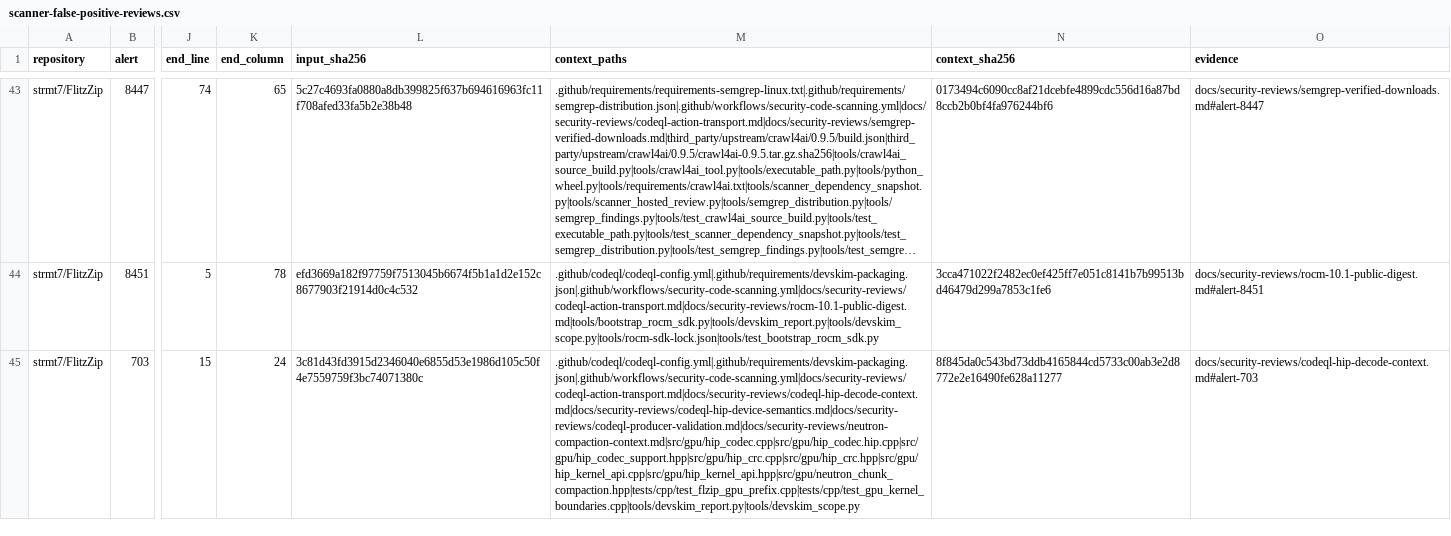
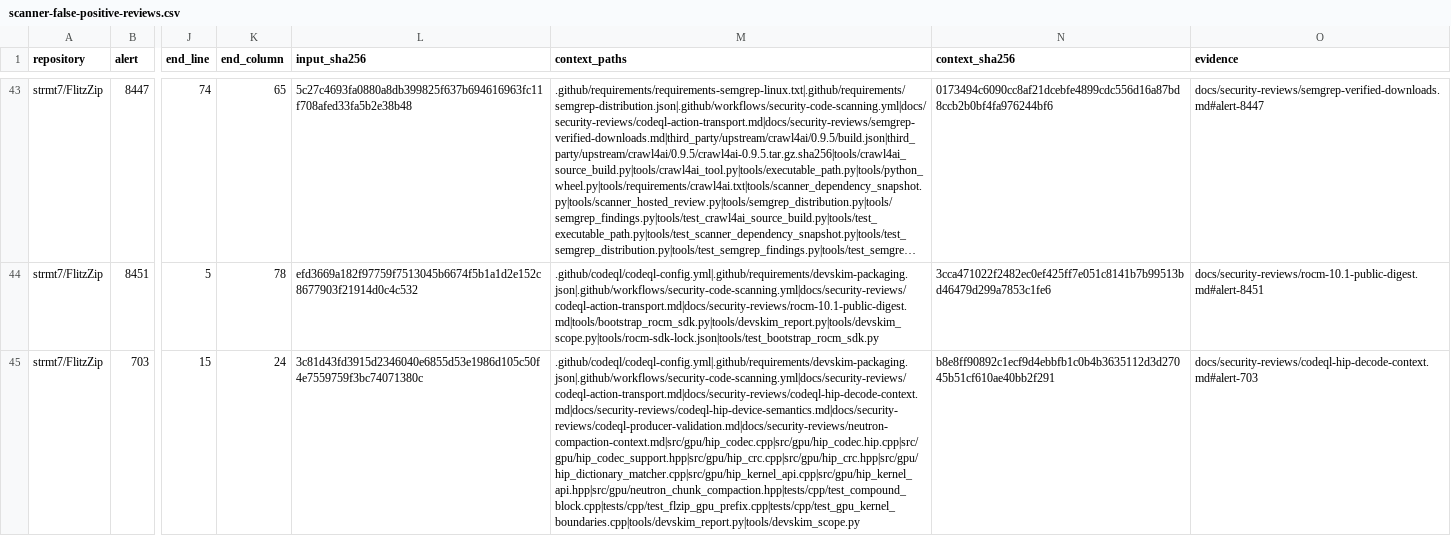
Before and after one commit to strmt7/FlitzZip, a CSV file: .github/scanner-false-positive-reviews.csv, drawn as a sheet; only a part is shown, gaps mark what is left out; long unchanged cells end in …; the diff covers the shown part only; the diff names each change by its address in the sheet, - before the commit and + after, or states it on an @@ line.

Commit message:
Avoid timing events in unobserved HIP decode dispatch
Route four decode helpers through the shared synchronous dispatch path and exercise independent compound decode/CRC fixtures with and without telemetry. Preserve launch arguments, error validation, archive semantics and device-buffer lifetimes.

Document the inactive rANS integration boundaries and individually re-review the two unchanged HIP-host reports against their updated callers.

```diff
--- a/.github/scanner-false-positive-reviews.csv
+++ b/.github/scanner-false-positive-reviews.csv
-M45 (context_paths): .github/codeql/codeql-config.yml|.github/requirements/devskim-packaging.json|.github/workflows/security-code-scanning.yml|docs/security-reviews/codeql-action-transport.md|docs/security-reviews/codeql-hip-decode-context.md|docs/security-reviews/codeql-hip-device-semantics.md|docs/security-reviews/codeql-producer-validation.md|docs/security-reviews/neutron-compaction-context.md|src/gpu/hip_codec.cpp|src/gpu/hip_codec.hip.cpp|src/gpu/hip_codec_support.hpp|src/gpu/hip_crc.cpp|src/gpu/hip_crc.hpp|src/gpu/hip_kernel_api.cpp|src/gpu/hip_kernel_api.hpp|src/gpu/neutron_chunk_compaction.hpp|tests/cpp/test_flzip_gpu_prefix.cpp|tests/cpp/test_gpu_kernel_boundaries.cpp|tools/devskim_report.py|tools/devskim_scope.py
+M45 (context_paths): .github/codeql/codeql-config.yml|.github/requirements/devskim-packaging.json|.github/workflows/security-code-scanning.yml|docs/security-reviews/codeql-action-transport.md|docs/security-reviews/codeql-hip-decode-context.md|docs/security-reviews/codeql-hip-device-semantics.md|docs/security-reviews/codeql-producer-validation.md|docs/security-reviews/neutron-compaction-context.md|src/gpu/hip_codec.cpp|src/gpu/hip_codec.hip.cpp|src/gpu/hip_codec_support.hpp|src/gpu/hip_crc.cpp|src/gpu/hip_crc.hpp|src/gpu/hip_dictionary_matcher.cpp|src/gpu/hip_kernel_api.cpp|src/gpu/hip_kernel_api.hpp|src/gpu/neutron_chunk_compaction.hpp|tests/cpp/test_compound_block.cpp|tests/cpp/test_flzip_gpu_prefix.cpp|tests/cpp/test_gpu_kernel_boundaries.cpp|tools/devskim_report.py|tools/devskim_scope.py
-N45 (context_sha256): 8f845da0c543bd73ddb4165844cd5733c00ab3e2d8772e2e16490fe628a11277
+N45 (context_sha256): b8e8ff90892c1ecf9d4ebbfb1c0b4b3635112d3d27045b51cf610ae40bb2f291
```
Also changed, not shown: 2 edited cells elsewhere in this file, 5 other files.
